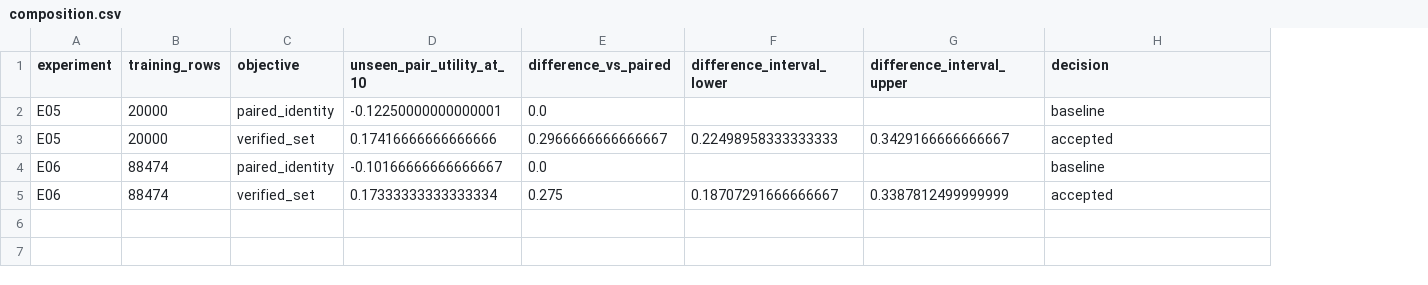
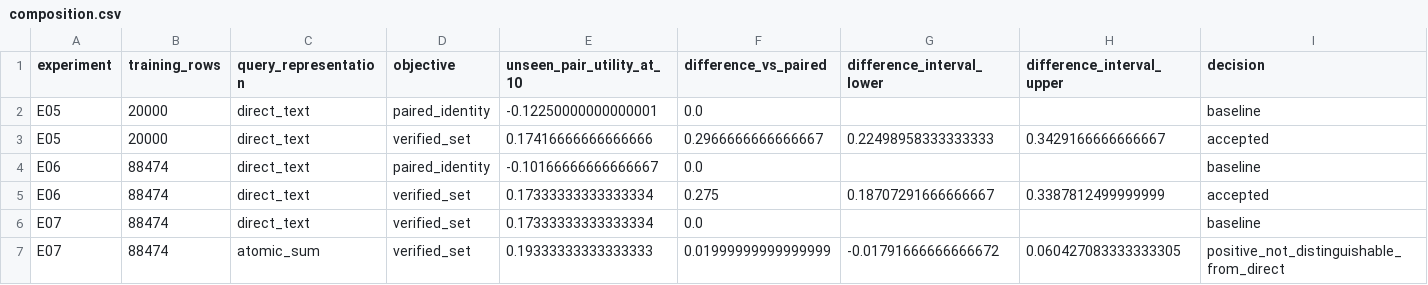
Before and after one commit to McClain-Thiel/vec2vec, a CSV file: results/composition.csv, drawn as a sheet; only a part is shown; rows hold the shown columns only; the diff names each change by its address in the sheet, - before the commit and + after, or states it on an @@ line.

```diff
--- a/results/composition.csv
+++ b/results/composition.csv
+column C (query_representation), rows 2-5: all direct_text
+row 6: E07 | 88474 | direct_text | verified_set | 0.17333333333333334 | 0.0 |  |  | baseline
+row 7: E07 | 88474 | atomic_sum | verified_set | 0.19333333333333333 | 0.01999999999999999 | -0.01791666666666672 | 0.060427083333333305 | positive_not_distinguishable_from_direct
```
Also changed, not shown: results/artifacts.csv, 4 other files.
